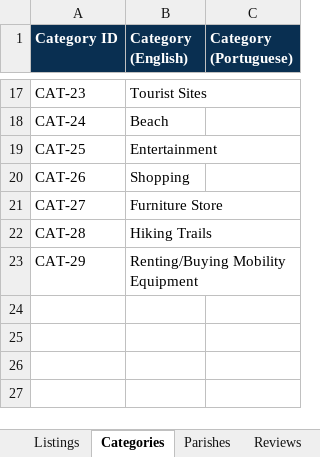
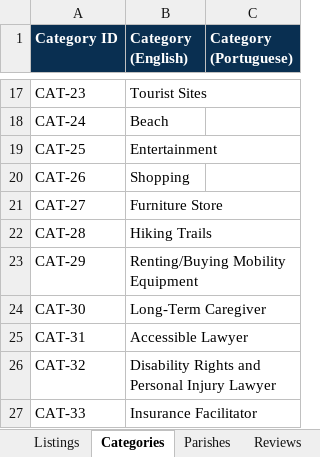
Before and after one commit to marinapane/accessible-porto, an Excel workbook: outputs/porto-demo/porto-example-database.xlsx, sheet Categories, drawn as a sheet; only a part is shown, gaps mark what is left out; values as stored, in another font and other column widths than the file's, no borders; table styles not drawn; the diff names each change by its address in the sheet, - before the commit and + after, or states it on an @@ line.

Commit message:
add more areas and categories

```diff
--- a/outputs/porto-demo/porto-example-database.xlsx (sheet Categories)
+++ b/outputs/porto-demo/porto-example-database.xlsx (sheet Categories)
+row 24: CAT-30 | Long-Term Caregiver
+row 25: CAT-31 | Accessible Lawyer
+row 26: CAT-32 | Disability Rights and Personal Injury Lawyer
+row 27: CAT-33 | Insurance Facilitator
```
Also changed, not shown: sheet Parishes, sheet Editing guide, 5 other files.
